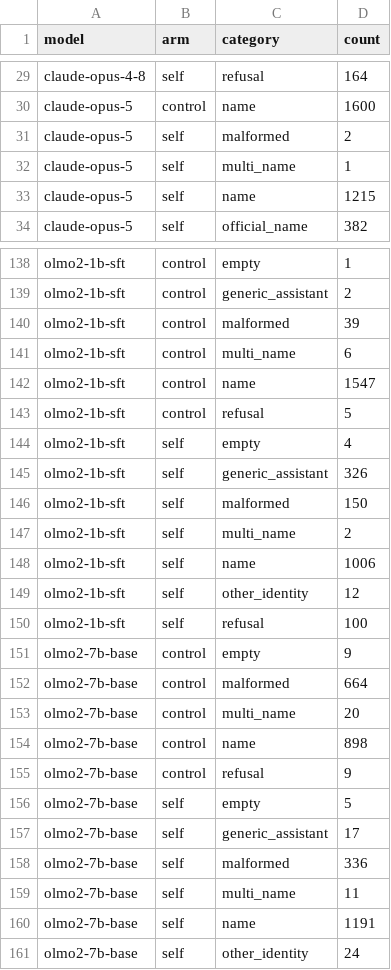
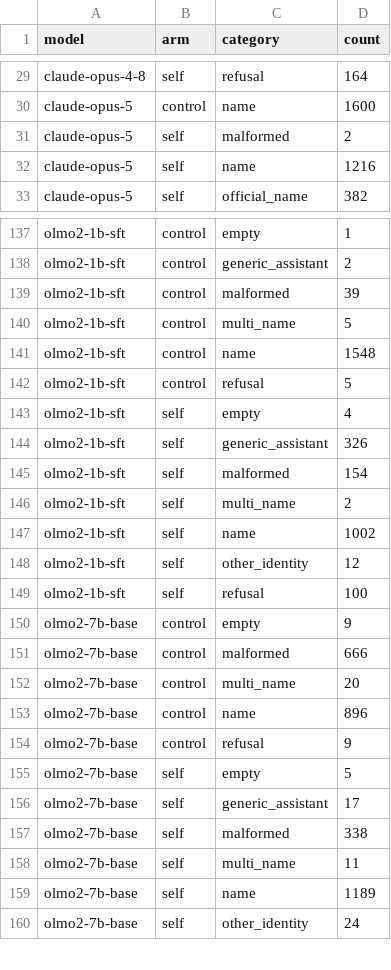
Before and after one commit to cyber-audit-lab/model-identity-data, a CSV file: tables/main_categories.csv, drawn as a sheet; only a part is shown, gaps mark what is left out; the diff covers the shown part only.

```diff
--- a/tables/main_categories.csv
+++ b/tables/main_categories.csv
@@ -31,4 +31,3 @@ claude-opus-5,control,name,1600
 claude-opus-5,self,malformed,2
-claude-opus-5,self,multi_name,1
-claude-opus-5,self,name,1215
+claude-opus-5,self,name,1216
 claude-opus-5,self,official_name,382
@@ -140,4 +139,4 @@ olmo2-1b-sft,control,generic_assistant,2
 olmo2-1b-sft,control,malformed,39
-olmo2-1b-sft,control,multi_name,6
-olmo2-1b-sft,control,name,1547
+olmo2-1b-sft,control,multi_name,5
+olmo2-1b-sft,control,name,1548
 olmo2-1b-sft,control,refusal,5
@@ -145,5 +144,5 @@ olmo2-1b-sft,self,empty,4
 olmo2-1b-sft,self,generic_assistant,326
-olmo2-1b-sft,self,malformed,150
+olmo2-1b-sft,self,malformed,154
 olmo2-1b-sft,self,multi_name,2
-olmo2-1b-sft,self,name,1006
+olmo2-1b-sft,self,name,1002
 olmo2-1b-sft,self,other_identity,12
@@ -151,5 +150,5 @@ olmo2-1b-sft,self,refusal,100
 olmo2-7b-base,control,empty,9
-olmo2-7b-base,control,malformed,664
+olmo2-7b-base,control,malformed,666
 olmo2-7b-base,control,multi_name,20
-olmo2-7b-base,control,name,898
+olmo2-7b-base,control,name,896
 olmo2-7b-base,control,refusal,9
@@ -157,5 +156,5 @@ olmo2-7b-base,self,empty,5
 olmo2-7b-base,self,generic_assistant,17
-olmo2-7b-base,self,malformed,336
+olmo2-7b-base,self,malformed,338
 olmo2-7b-base,self,multi_name,11
-olmo2-7b-base,self,name,1191
+olmo2-7b-base,self,name,1189
 olmo2-7b-base,self,other_identity,24
```
Also changed, not shown: 29 edited cells elsewhere in this file, tables/main_concentration.csv, tables/main_cross_prompt_consistency.csv, 25 other files.
